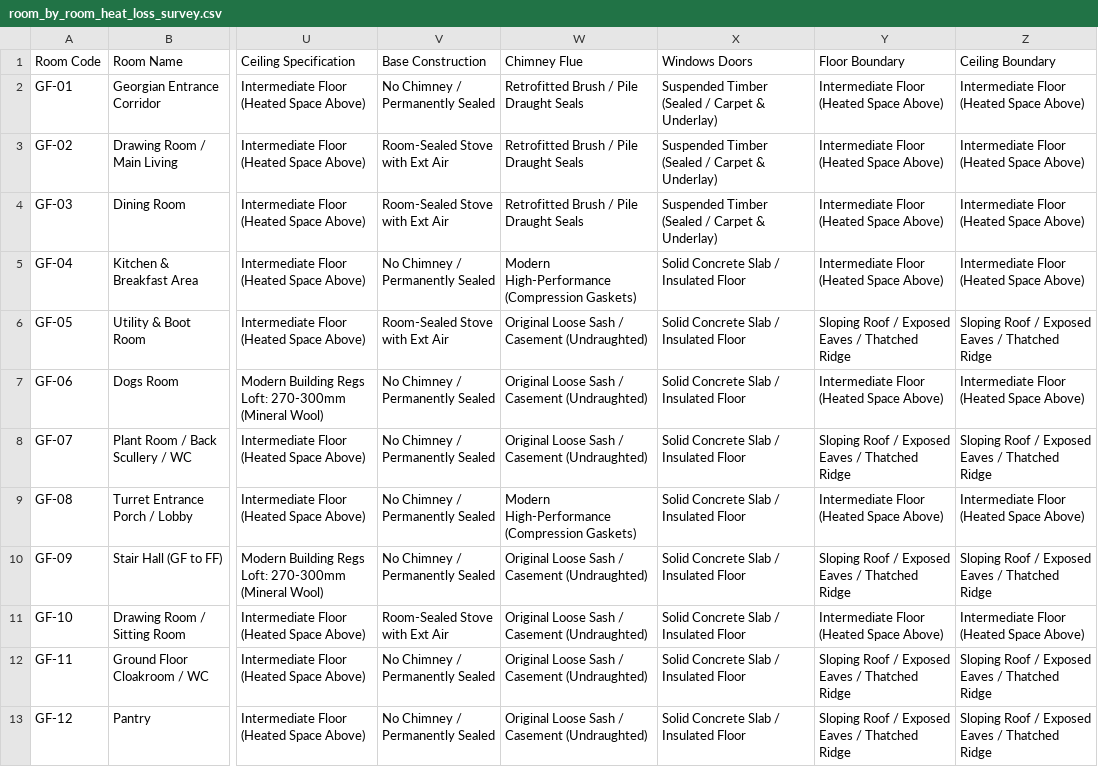
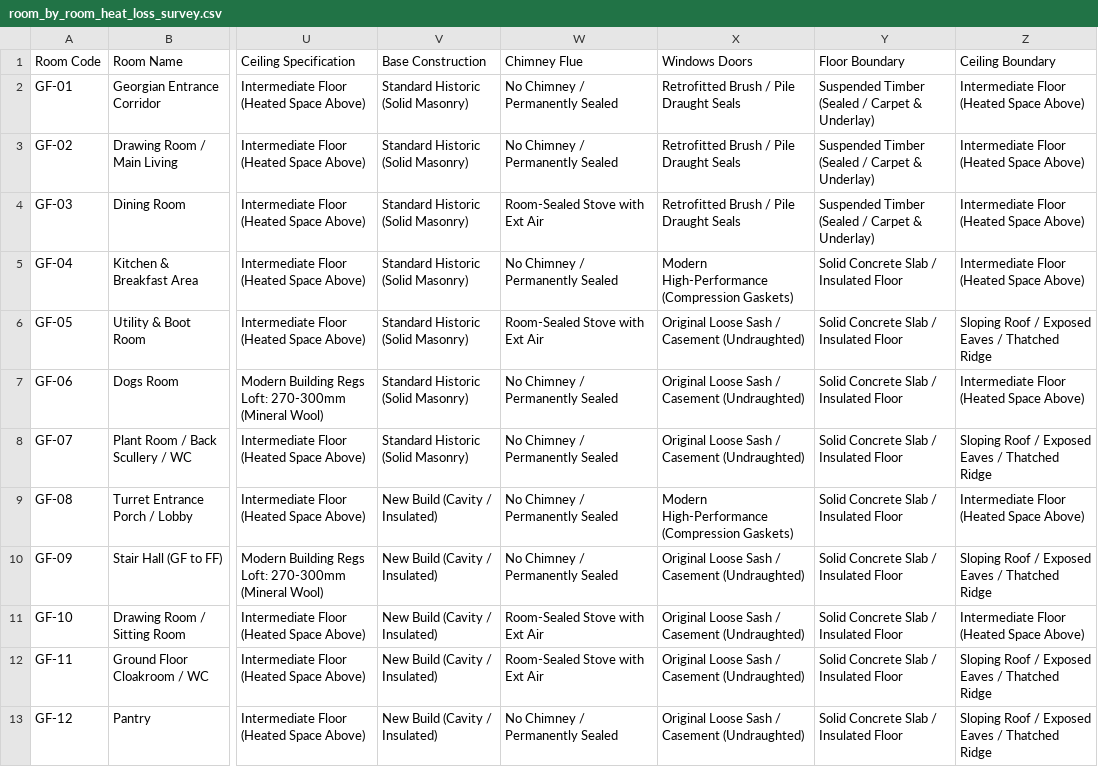
Before and after one commit to samcator1/old-house-heat-loss-model, a CSV file: room_by_room_heat_loss_survey.csv, drawn as a sheet; only a part is shown, gaps mark what is left out; the diff covers the shown part only; the diff names each change by its address in the sheet, - before the commit and + after, or states it on an @@ line.

```diff
--- a/room_by_room_heat_loss_survey.csv
+++ b/room_by_room_heat_loss_survey.csv
-V2 (Base Construction): No Chimney / Permanently Sealed
+V2 (Base Construction): Standard Historic (Solid Masonry)
-W2:W3 (Chimney Flue): Retrofitted Brush / Pile Draught Seals
+W2:W3 (Chimney Flue): No Chimney / Permanently Sealed
-X2:X4 (Windows Doors): Suspended Timber (Sealed / Carpet & Underlay)
+X2:X4 (Windows Doors): Retrofitted Brush / Pile Draught Seals
-Y2:Y4 (Floor Boundary): Intermediate Floor (Heated Space Above)
+Y2:Y4 (Floor Boundary): Suspended Timber (Sealed / Carpet & Underlay)
-V3:V4 (Base Construction): Room-Sealed Stove with Ext Air
+V3:V4 (Base Construction): Standard Historic (Solid Masonry)
-W4 (Chimney Flue): Retrofitted Brush / Pile Draught Seals
+W4 (Chimney Flue): Room-Sealed Stove with Ext Air
-V5 (Base Construction): No Chimney / Permanently Sealed
+V5 (Base Construction): Standard Historic (Solid Masonry)
-W5 (Chimney Flue): Modern High-Performance (Compression Gaskets)
+W5 (Chimney Flue): No Chimney / Permanently Sealed
-X5 (Windows Doors): Solid Concrete Slab / Insulated Floor
+X5 (Windows Doors): Modern High-Performance (Compression Gaskets)
-Y5 (Floor Boundary): Intermediate Floor (Heated Space Above)
+Y5 (Floor Boundary): Solid Concrete Slab / Insulated Floor
-V6 (Base Construction): Room-Sealed Stove with Ext Air
+V6 (Base Construction): Standard Historic (Solid Masonry)
-W6 (Chimney Flue): Original Loose Sash / Casement (Undraughted)
+W6 (Chimney Flue): Room-Sealed Stove with Ext Air
-X6:X8 (Windows Doors): Solid Concrete Slab / Insulated Floor
+X6:X8 (Windows Doors): Original Loose Sash / Casement (Undraughted)
-Y6 (Floor Boundary): Sloping Roof / Exposed Eaves / Thatched Ridge
+Y6 (Floor Boundary): Solid Concrete Slab / Insulated Floor
-V7:V8 (Base Construction): No Chimney / Permanently Sealed
+V7:V8 (Base Construction): Standard Historic (Solid Masonry)
-W7:W8 (Chimney Flue): Original Loose Sash / Casement (Undraughted)
+W7:W8 (Chimney Flue): No Chimney / Permanently Sealed
-Y7 (Floor Boundary): Intermediate Floor (Heated Space Above)
+Y7 (Floor Boundary): Solid Concrete Slab / Insulated Floor
-Y8 (Floor Boundary): Sloping Roof / Exposed Eaves / Thatched Ridge
+Y8 (Floor Boundary): Solid Concrete Slab / Insulated Floor
-V9:V10 (Base Construction): No Chimney / Permanently Sealed
+V9:V10 (Base Construction): New Build (Cavity / Insulated)
-W9 (Chimney Flue): Modern High-Performance (Compression Gaskets)
+W9 (Chimney Flue): No Chimney / Permanently Sealed
-X9 (Windows Doors): Solid Concrete Slab / Insulated Floor
+X9 (Windows Doors): Modern High-Performance (Compression Gaskets)
-Y9 (Floor Boundary): Intermediate Floor (Heated Space Above)
+Y9 (Floor Boundary): Solid Concrete Slab / Insulated Floor
-W10 (Chimney Flue): Original Loose Sash / Casement (Undraughted)
+W10 (Chimney Flue): No Chimney / Permanently Sealed
-X10:X13 (Windows Doors): Solid Concrete Slab / Insulated Floor
+X10:X13 (Windows Doors): Original Loose Sash / Casement (Undraughted)
-Y10 (Floor Boundary): Sloping Roof / Exposed Eaves / Thatched Ridge
+Y10 (Floor Boundary): Solid Concrete Slab / Insulated Floor
-V11 (Base Construction): Room-Sealed Stove with Ext Air
+V11 (Base Construction): New Build (Cavity / Insulated)
-W11:W12 (Chimney Flue): Original Loose Sash / Casement (Undraughted)
+W11:W12 (Chimney Flue): Room-Sealed Stove with Ext Air
-Y11 (Floor Boundary): Intermediate Floor (Heated Space Above)
+Y11 (Floor Boundary): Solid Concrete Slab / Insulated Floor
-V12:V13 (Base Construction): No Chimney / Permanently Sealed
+V12:V13 (Base Construction): New Build (Cavity / Insulated)
-Y12:Y13 (Floor Boundary): Sloping Roof / Exposed Eaves / Thatched Ridge
+Y12:Y13 (Floor Boundary): Solid Concrete Slab / Insulated Floor
-W13 (Chimney Flue): Original Loose Sash / Casement (Undraughted)
+W13 (Chimney Flue): No Chimney / Permanently Sealed
```
Also changed, not shown: 56 edited cells elsewhere in this file, 1 other file.
